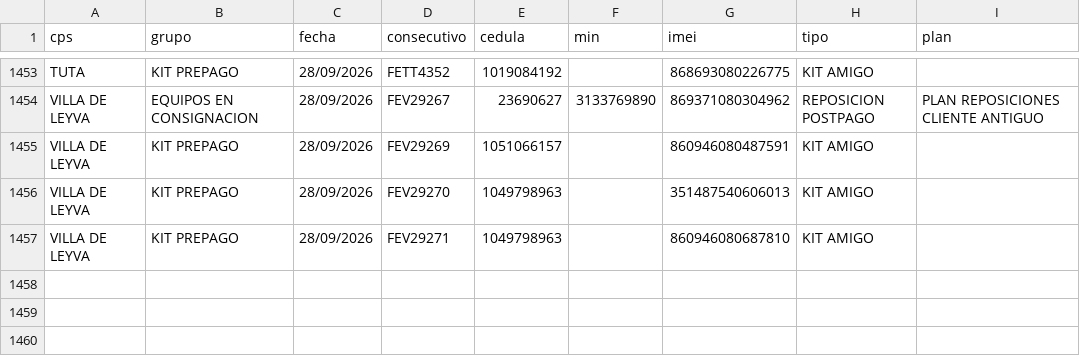
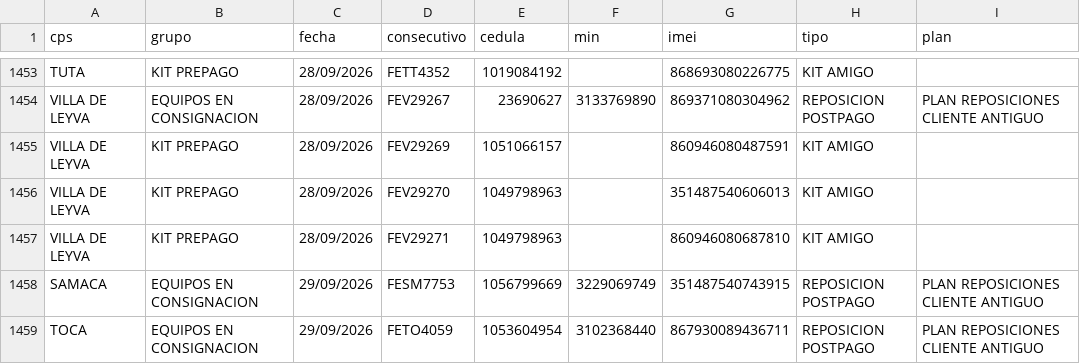
Before and after one commit to lubernu/prueba, a CSV file: FacturadoParaCruce.csv, drawn as a sheet; only a part is shown, gaps mark what is left out.

Commit message:
Actualización automática: FacturadoParaCruce.csv

```diff
--- a/FacturadoParaCruce.csv
+++ b/FacturadoParaCruce.csv
@@ -1457 +1457,3 @@ VILLA DE LEYVA;KIT PREPAGO;28/09/2026;FEV29270;1049798963;;351487540606013;KIT A
 VILLA DE LEYVA;KIT PREPAGO;28/09/2026;FEV29271;1049798963;;860946080687810;KIT AMIGO;
+SAMACA;EQUIPOS EN CONSIGNACION;29/09/2026;FESM7753;1056799669;3229069749;351487540743915;REPOSICION POSTPAGO;PLAN REPOSICIONES CLIENTE ANTIGUO
+TOCA;EQUIPOS EN CONSIGNACION;29/09/2026;FETO4059;1053604954;3102368440;867930089436711;REPOSICION POSTPAGO;PLAN REPOSICIONES CLIENTE ANTIGUO
```
